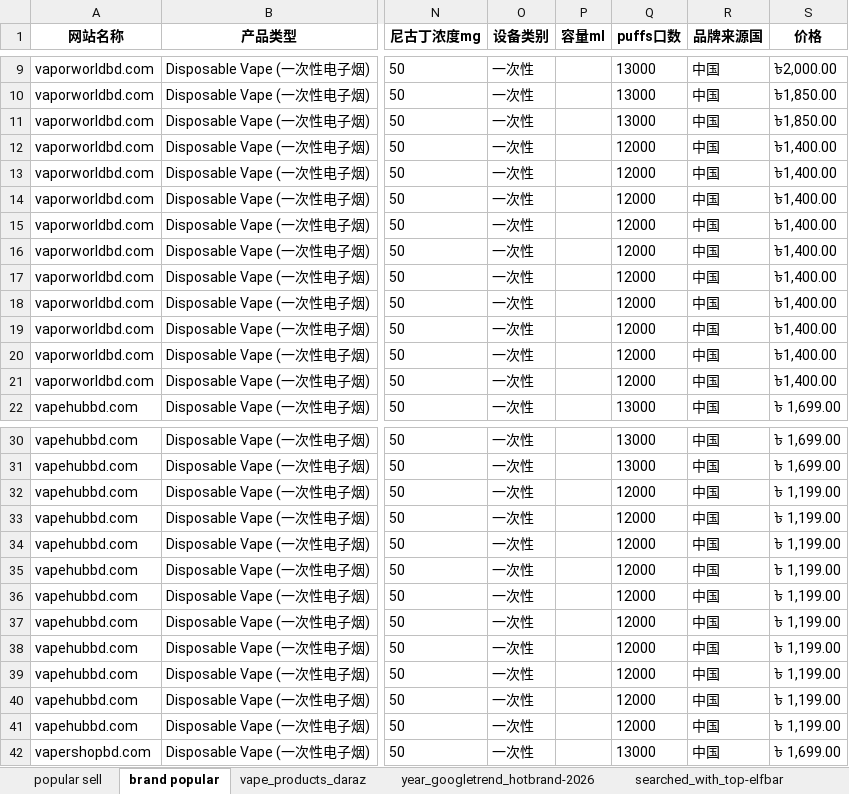
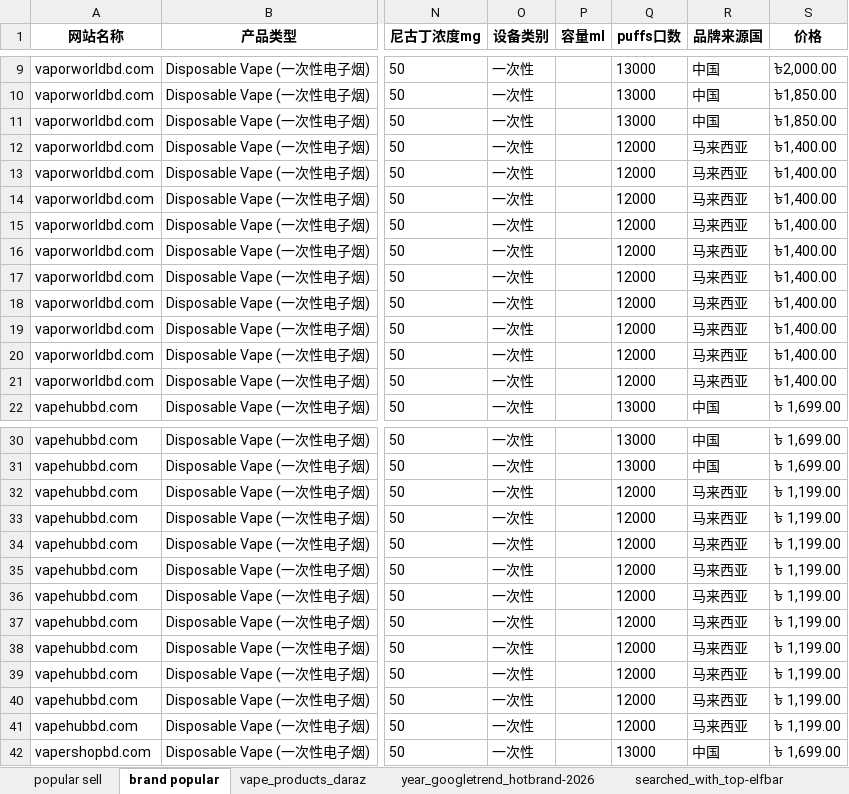
Before and after one commit to emmajenner050-hub/Bangladesh-vape2026-dashboard, an Excel workbook: 孟加拉数据梳理_Erin_20260624.xlsx, sheet brand popular, drawn as a sheet; only a part is shown, gaps mark what is left out; values as stored, in another font and other column widths than the file's, no borders; the diff covers the shown part only; the diff names each change by its address in the sheet, - before the commit and + after, or states it on an @@ line.

```diff
--- a/孟加拉数据梳理_Erin_20260624.xlsx (sheet brand popular)
+++ b/孟加拉数据梳理_Erin_20260624.xlsx (sheet brand popular)
-R12:R21 (品牌来源国): 中国
+R12:R21 (品牌来源国): 马来西亚
-R32:R41 (品牌来源国): 中国
+R32:R41 (品牌来源国): 马来西亚
```
Also changed, not shown: 10 edited cells elsewhere in this sheet, sheet popular sell, 1 other file.
